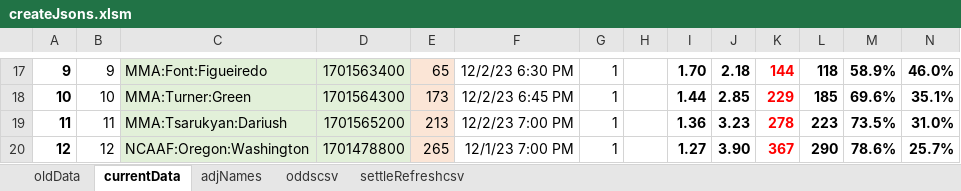
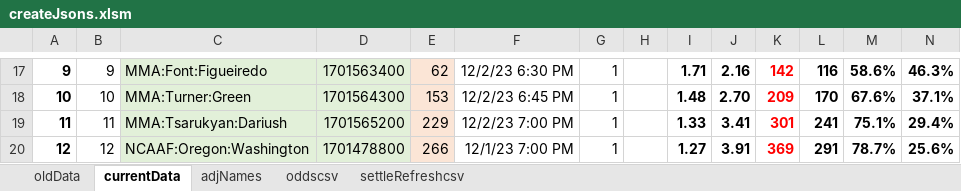
Before and after one commit to efalken/SportEth, an Excel workbook: docs/createJsons.xlsm, sheet currentData, drawn as a sheet; only a part is shown, gaps mark what is left out; values as stored, in another font and other column widths than the file's, no borders; charts and pictures and conditional formats not drawn; the diff covers the shown part only; the diff names each change by its address in the sheet, - before the commit and + after, or states it on an @@ line.

```diff
--- a/docs/createJsons.xlsm (sheet currentData)
+++ b/docs/createJsons.xlsm (sheet currentData)
-E17: 65
+E17: 62
-I17: 1.70
+I17: 1.71
-J17: 2.18
+J17: 2.16
-K17: 144
+K17: 142
-L17: 118
+L17: 116
-M17: 58.9%
+M17: 58.6%
-N17: 46.0%
+N17: 46.3%
-E18: 173
+E18: 153
-I18: 1.44
+I18: 1.48
-J18: 2.85
+J18: 2.70
-K18: 229
+K18: 209
-L18: 185
+L18: 170
-M18: 69.6%
+M18: 67.6%
-N18: 35.1%
+N18: 37.1%
-E19: 213
+E19: 229
-I19: 1.36
+I19: 1.33
-J19: 3.23
+J19: 3.41
-K19: 278
+K19: 301
-L19: 223
+L19: 241
-M19: 73.5%
+M19: 75.1%
-N19: 31.0%
+N19: 29.4%
-E20: 265
+E20: 266
-J20: 3.90
+J20: 3.91
-K20: 367
+K20: 369
-L20: 290
+L20: 291
-M20: 78.6%
+M20: 78.7%
-N20: 25.7%
+N20: 25.6%
```
Also changed, not shown: 1 added row, 1 removed row, 177 edited cells and cell formats elsewhere in this sheet, sheet adjNames, sheet oddscsv, sheet settleRefreshcsv, formulas that keep their value, 6 other files.
